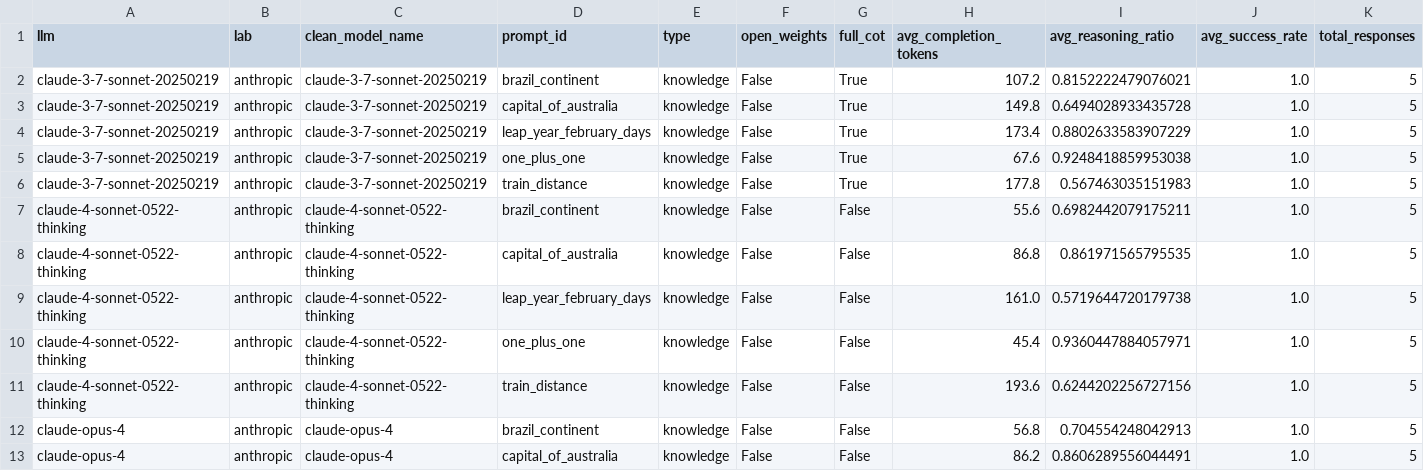
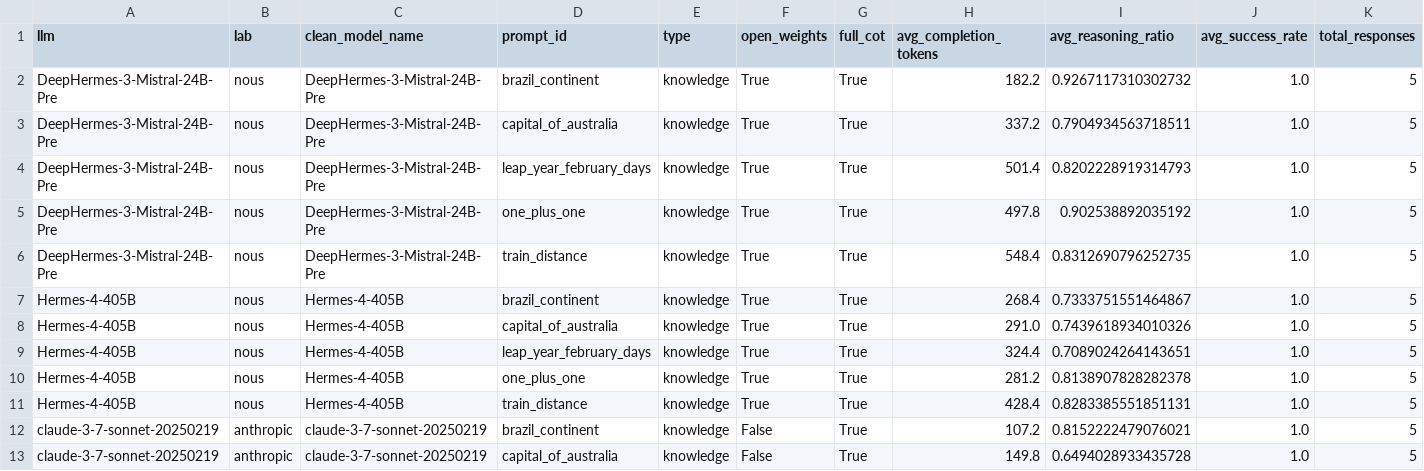
Before and after one commit to cpldcpu/LRMTokenEconomy, a CSV file: recent_figures/trends_eco_knowledge/knowledge_trends_analysis_summary.csv, drawn as a sheet; only a part is shown; the shorter side is filled out with more unchanged rows; the diff names each change by its address in the sheet, - before the commit and + after, or states it on an @@ line.

```diff
--- a/recent_figures/trends_eco_knowledge/knowledge_trends_analysis_summary.csv
+++ b/recent_figures/trends_eco_knowledge/knowledge_trends_analysis_summary.csv
+row 2: DeepHermes-3-Mistral-24B-Pre | nous | DeepHermes-3-Mistral-24B-Pre | brazil_continent | knowledge | True | True | 182.2 | 0.9267117310302732 | 1.0 | 5
+row 3: DeepHermes-3-Mistral-24B-Pre | nous | DeepHermes-3-Mistral-24B-Pre | capital_of_australia | knowledge | True | True | 337.2 | 0.7904934563718511 | 1.0 | 5
+row 4: DeepHermes-3-Mistral-24B-Pre | nous | DeepHermes-3-Mistral-24B-Pre | leap_year_february_days | knowledge | True | True | 501.4 | 0.8202228919314793 | 1.0 | 5
+row 5: DeepHermes-3-Mistral-24B-Pre | nous | DeepHermes-3-Mistral-24B-Pre | one_plus_one | knowledge | True | True | 497.8 | 0.902538892035192 | 1.0 | 5
+row 6: DeepHermes-3-Mistral-24B-Pre | nous | DeepHermes-3-Mistral-24B-Pre | train_distance | knowledge | True | True | 548.4 | 0.8312690796252735 | 1.0 | 5
+row 7: Hermes-4-405B | nous | Hermes-4-405B | brazil_continent | knowledge | True | True | 268.4 | 0.7333751551464867 | 1.0 | 5
+row 8: Hermes-4-405B | nous | Hermes-4-405B | capital_of_australia | knowledge | True | True | 291.0 | 0.7439618934010326 | 1.0 | 5
+row 9: Hermes-4-405B | nous | Hermes-4-405B | leap_year_february_days | knowledge | True | True | 324.4 | 0.7089024264143651 | 1.0 | 5
+row 10: Hermes-4-405B | nous | Hermes-4-405B | one_plus_one | knowledge | True | True | 281.2 | 0.8138907828282378 | 1.0 | 5
+row 11: Hermes-4-405B | nous | Hermes-4-405B | train_distance | knowledge | True | True | 428.4 | 0.8283385551851131 | 1.0 | 5
```
Also changed, not shown: recent_figures/trends_eco_logic_puzzles/logic_puzzle_trends_analysis_summary.csv, recent_figures/trends_eco_math/math_trends_analysis_summary.csv, 8 other files.
